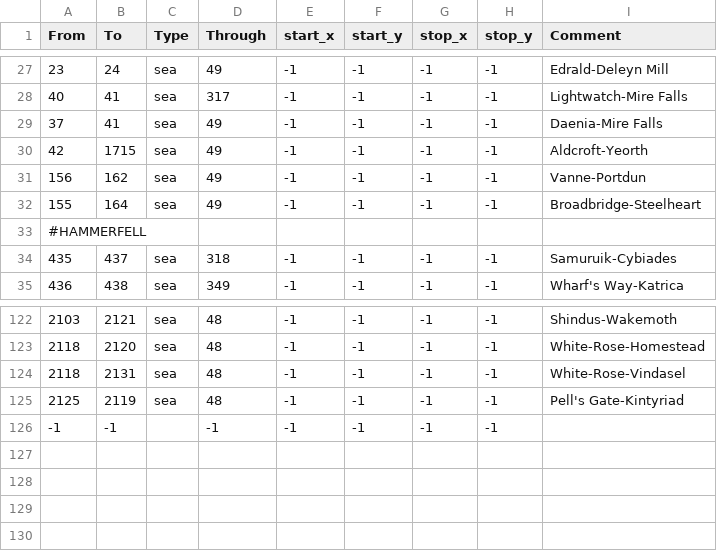
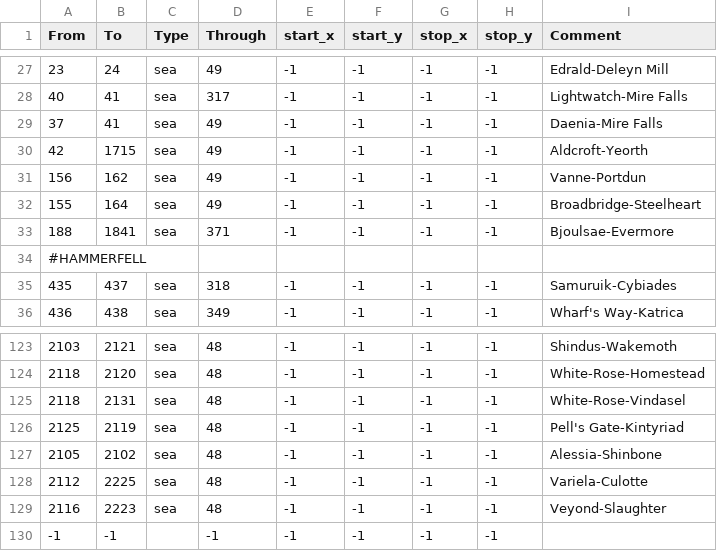
Before and after one commit to Vertimnus/elder-kings-ck3, a CSV file: map_data/adjacencies.csv, drawn as a sheet; only a part is shown, gaps mark what is left out; the diff names each change by its address in the sheet, - before the commit and + after, or states it on an @@ line.

Commit message:
added some more connections over the Niben

```diff
--- a/map_data/adjacencies.csv
+++ b/map_data/adjacencies.csv
+row 33: 188 | 1841 | sea | 371 | -1 | -1 | -1 | -1 | Bjoulsae-Evermore
+row 127: 2105 | 2102 | sea | 48 | -1 | -1 | -1 | -1 | Alessia-Shinbone
+row 128: 2112 | 2225 | sea | 48 | -1 | -1 | -1 | -1 | Variela-Culotte
+row 129: 2116 | 2223 | sea | 48 | -1 | -1 | -1 | -1 | Veyond-Slaughter
```
